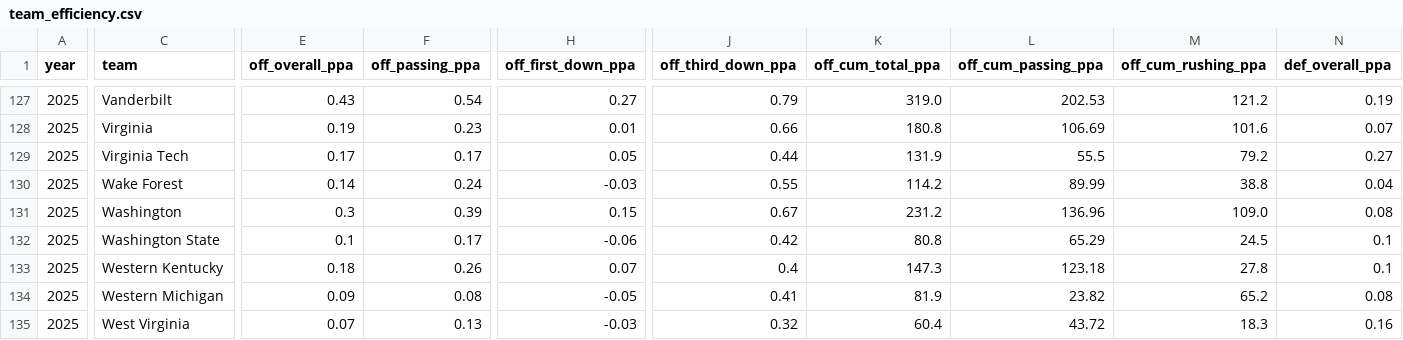
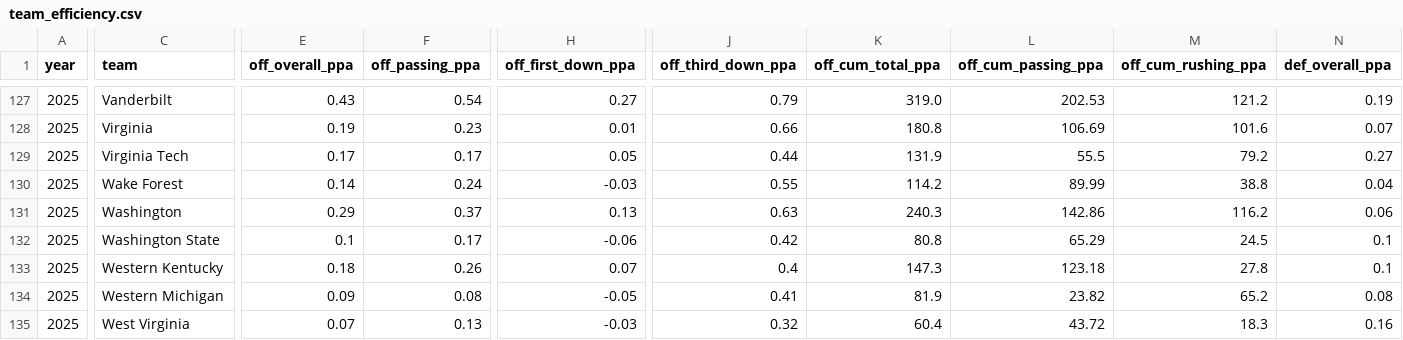
Before and after one commit to Clownworldenjoyer76/cfb_for_mat, a CSV file: team_efficiency.csv, drawn as a sheet; only a part is shown, gaps mark what is left out; the diff covers the shown part only; the diff names each change by its address in the sheet, - before the commit and + after, or states it on an @@ line.

```diff
--- a/team_efficiency.csv
+++ b/team_efficiency.csv
-E131 (off_overall_ppa): 0.3
+E131 (off_overall_ppa): 0.29
-F131 (off_passing_ppa): 0.39
+F131 (off_passing_ppa): 0.37
-H131 (off_first_down_ppa): 0.15
+H131 (off_first_down_ppa): 0.13
-J131 (off_third_down_ppa): 0.67
+J131 (off_third_down_ppa): 0.63
-K131 (off_cum_total_ppa): 231.2
+K131 (off_cum_total_ppa): 240.3
-L131 (off_cum_passing_ppa): 136.96
+L131 (off_cum_passing_ppa): 142.86
-M131 (off_cum_rushing_ppa): 109.0
+M131 (off_cum_rushing_ppa): 116.2
-N131 (def_overall_ppa): 0.08
+N131 (def_overall_ppa): 0.06
```
Also changed, not shown: 52 edited cells elsewhere in this file, 1 other file.
